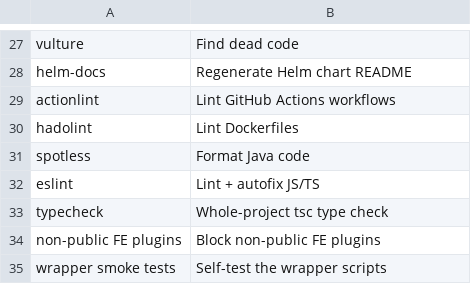
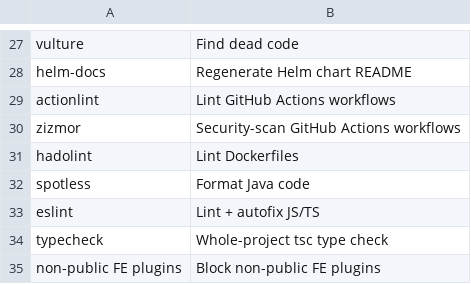
Before and after one commit to comet-ml/opik, a TSV file: scripts/precommit-hook-descriptions.tsv, drawn as a sheet; only a part is shown, gaps mark what is left out; the shorter side is filled out with more unchanged rows.

```diff
--- a/scripts/precommit-hook-descriptions.tsv
+++ b/scripts/precommit-hook-descriptions.tsv
@@ -29,2 +29,3 @@ helm-docs	Regenerate Helm chart README
 actionlint	Lint GitHub Actions workflows
+zizmor	Security-scan GitHub Actions workflows
 hadolint	Lint Dockerfiles
```
Also changed, not shown: 2 other files.
